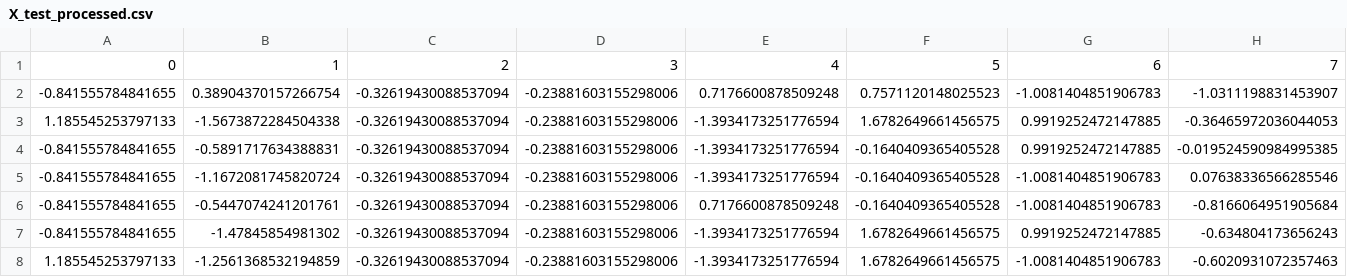
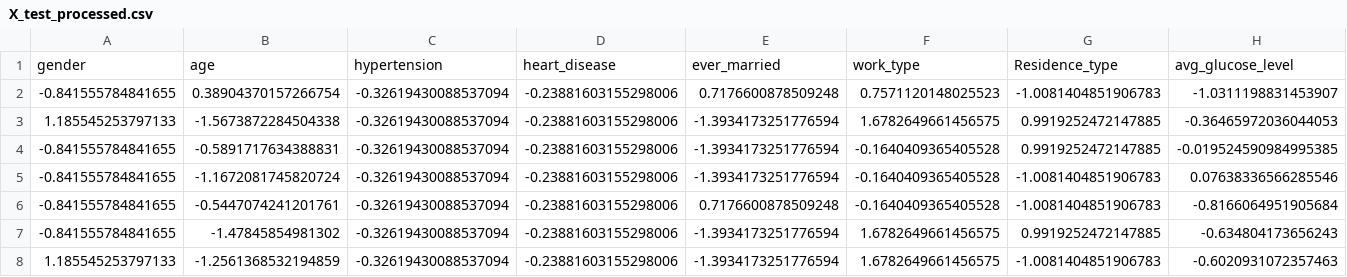
Before and after one commit to anuranjani23/stroke-prediction-model, a CSV file: stroke-prediction-project/data/processed/X_test_processed.csv, drawn as a sheet; only a part is shown; removed rows and columns are numbered as before the commit, all else as after; rows hold the shown columns only; the diff names each change by its address in the sheet, - before the commit and + after, or states it on an @@ line.

```diff
--- a/stroke-prediction-project/data/processed/X_test_processed.csv
+++ b/stroke-prediction-project/data/processed/X_test_processed.csv
-row 1: 0 | 1 | 2 | 3 | 4 | 5 | 6 | 7
+row 1: gender | age | hypertension | heart_disease | ever_married | work_type | Residence_type | avg_glucose_level
```
Also changed, not shown: 5 other files.
